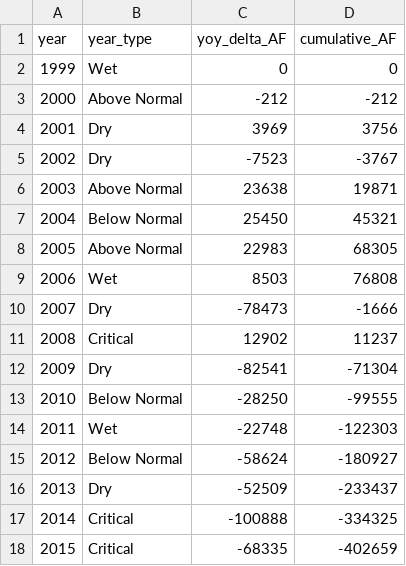
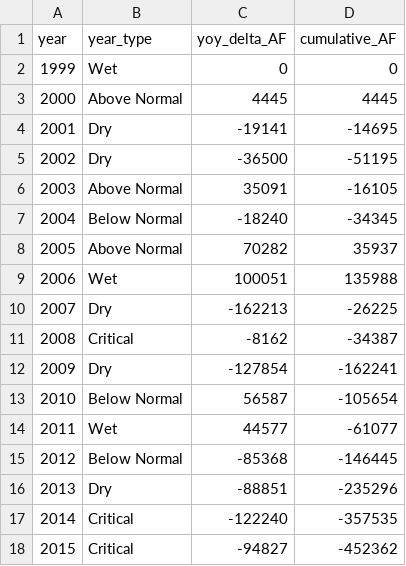
Before and after one commit to DunniganWater/2026-SCNY-Storage, a CSV file: data/storage_timeseries_single.csv, drawn as a sheet; only a part is shown; the diff covers the shown part only.

```diff
--- a/data/storage_timeseries_single.csv
+++ b/data/storage_timeseries_single.csv
@@ -2,17 +2,17 @@ year,year_type,yoy_delta_AF,cumulative_AF
 1999,Wet,0,0
-2000,Above Normal,-212,-212
-2001,Dry,3969,3756
-2002,Dry,-7523,-3767
-2003,Above Normal,23638,19871
-2004,Below Normal,25450,45321
-2005,Above Normal,22983,68305
-2006,Wet,8503,76808
-2007,Dry,-78473,-1666
-2008,Critical,12902,11237
-2009,Dry,-82541,-71304
-2010,Below Normal,-28250,-99555
-2011,Wet,-22748,-122303
-2012,Below Normal,-58624,-180927
-2013,Dry,-52509,-233437
-2014,Critical,-100888,-334325
-2015,Critical,-68335,-402659
+2000,Above Normal,4445,4445
+2001,Dry,-19141,-14695
+2002,Dry,-36500,-51195
+2003,Above Normal,35091,-16105
+2004,Below Normal,-18240,-34345
+2005,Above Normal,70282,35937
+2006,Wet,100051,135988
+2007,Dry,-162213,-26225
+2008,Critical,-8162,-34387
+2009,Dry,-127854,-162241
+2010,Below Normal,56587,-105654
+2011,Wet,44577,-61077
+2012,Below Normal,-85368,-146445
+2013,Dry,-88851,-235296
+2014,Critical,-122240,-357535
+2015,Critical,-94827,-452362
```
Also changed, not shown: 23 edited cells elsewhere in this file, data/polygon_storage_2025_four_zone.csv, data/polygon_storage_2025_single.csv, 29 other files.
